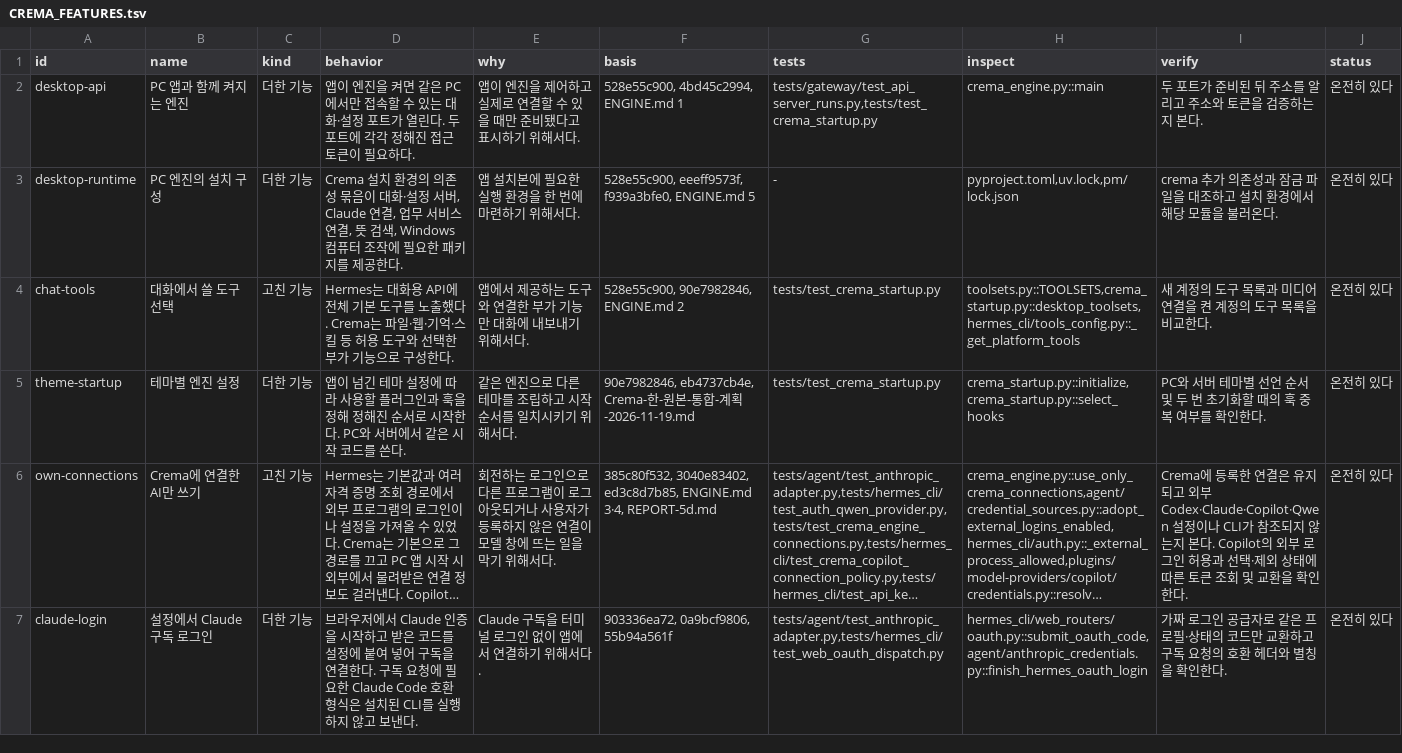
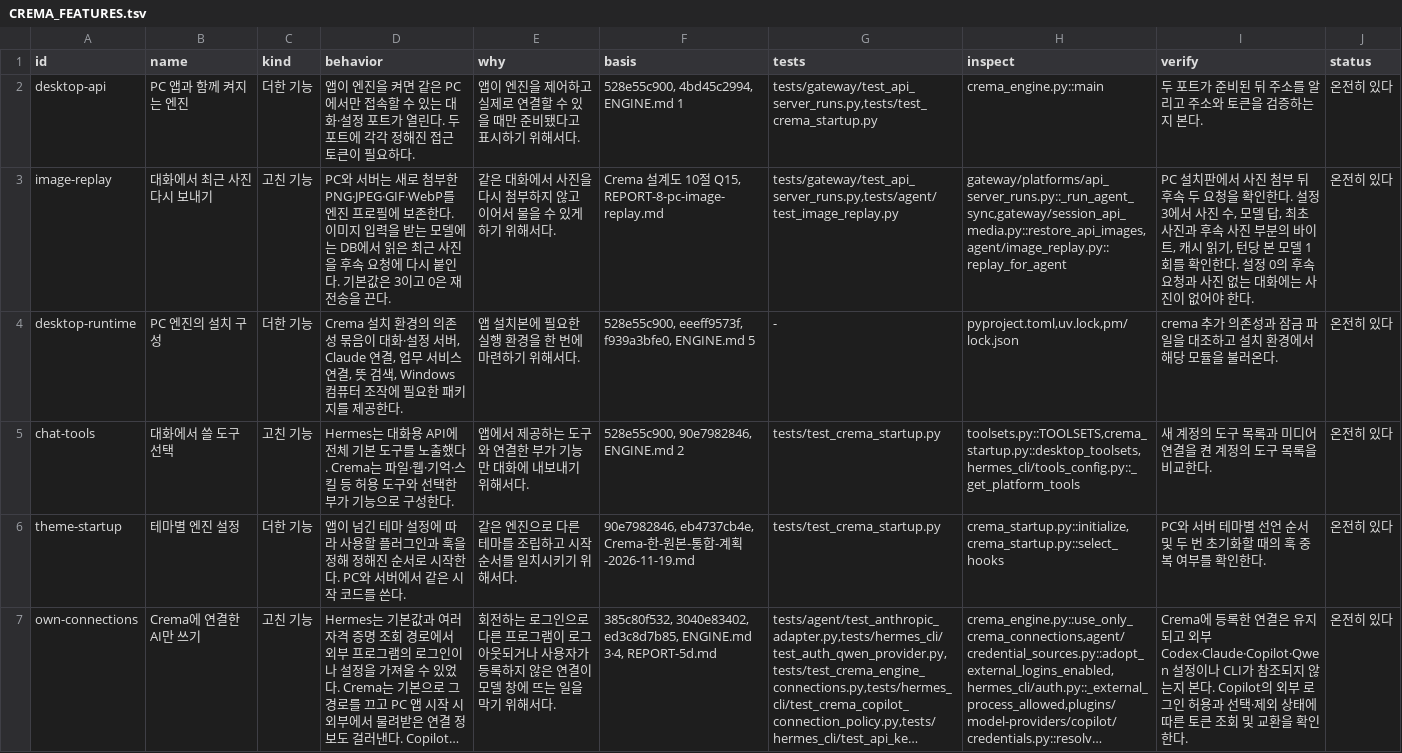
Before and after one commit to chaconne67/crema-engine, a TSV file: CREMA_FEATURES.tsv, drawn as a sheet; only a part is shown; the shorter side is filled out with more unchanged rows; long unchanged cells end in …; the diff names each change by its address in the sheet, - before the commit and + after, or states it on an @@ line.

```diff
--- a/CREMA_FEATURES.tsv
+++ b/CREMA_FEATURES.tsv
+row 3: image-replay | 대화에서 최근 사진 다시 보내기 | 고친 기능 | PC와 서버는 새로 첨부한 PNG·JPEG·GIF·WebP를 엔진 프로필에 보존한다. 이미지 입력을 받는 모델에는 DB에서 읽은 최근 사진을 후속 요청에 다시 붙인다. 기본값은 3이고 0은 재전송을 끈다. | 같은 대화에서 사진을 다시 첨부하지 않고 이어서 물을 수 있게 하기 위해서다. | Crema 설계도 10절 Q15, REPORT-8-pc-image-replay.md | tests/gateway/test_api_server_runs.py,tests/agent/test_image_replay.py | gateway/platforms/api_server_runs.py::_run_agent_sync,gateway/session_api_media.py::restore_api_images,agent/image_replay.py::replay_for_agent | PC 설치판에서 사진 첨부 뒤 후속 두 요청을 확인한다. 설정 3에서 사진 수, 모델 답, 최초 사진과 후속 사진 부분의 바이트, 캐시 읽기, 턴당 본 모델 1회를 확인한다. 설정 0의 후속 요청과 사진 없는 대화에는 사진이 없어야 한다. | 온전히 있다
```
Also changed, not shown: CREMA_CHANGES.tsv, 4 other files.
